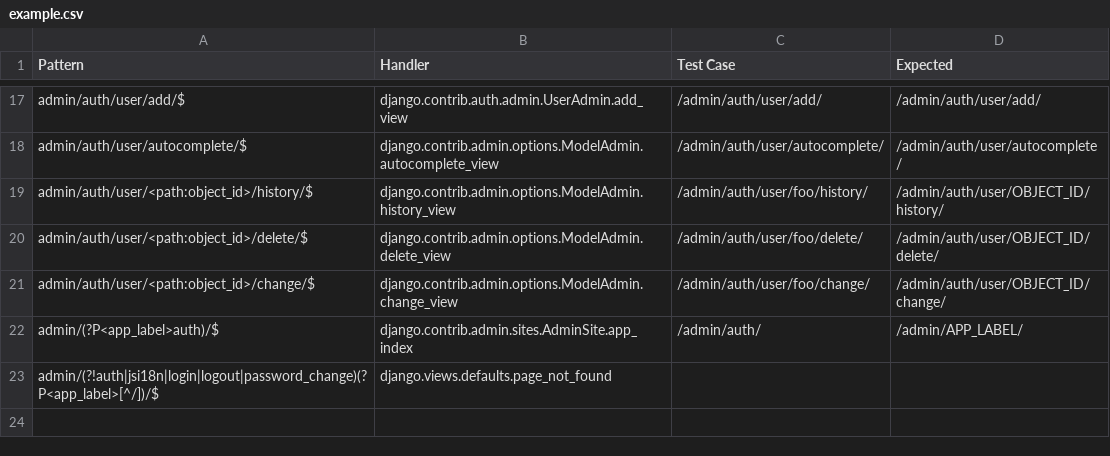
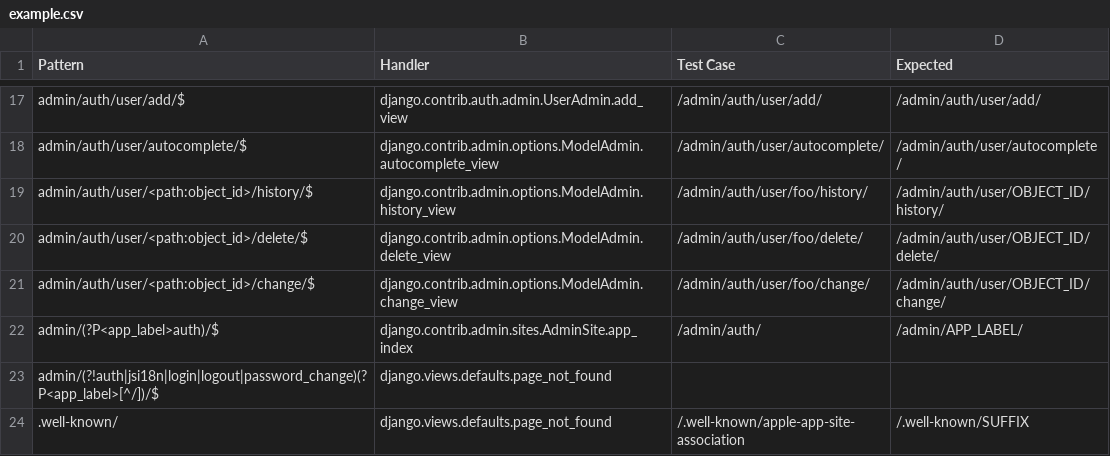
Before and after one commit to sjansen/carpenter, a CSV file: contrib/django/example.csv, drawn as a sheet; only a part is shown, gaps mark what is left out.

Commit message:
improve contrib/django/ suffix logic

```diff
--- a/contrib/django/example.csv
+++ b/contrib/django/example.csv
@@ -23 +23,2 @@ admin/(?P<app_label>auth)/$,django.contrib.admin.sites.AdminSite.app_index,/admi
 admin/(?!auth|jsi18n|login|logout|password_change)(?P<app_label>[^/])/$,django.views.defaults.page_not_found,,
+.well-known/,django.views.defaults.page_not_found,/.well-known/apple-app-site-association,/.well-known/SUFFIX
```
Also changed, not shown: contrib/django/test-value.csv, 2 other files.
